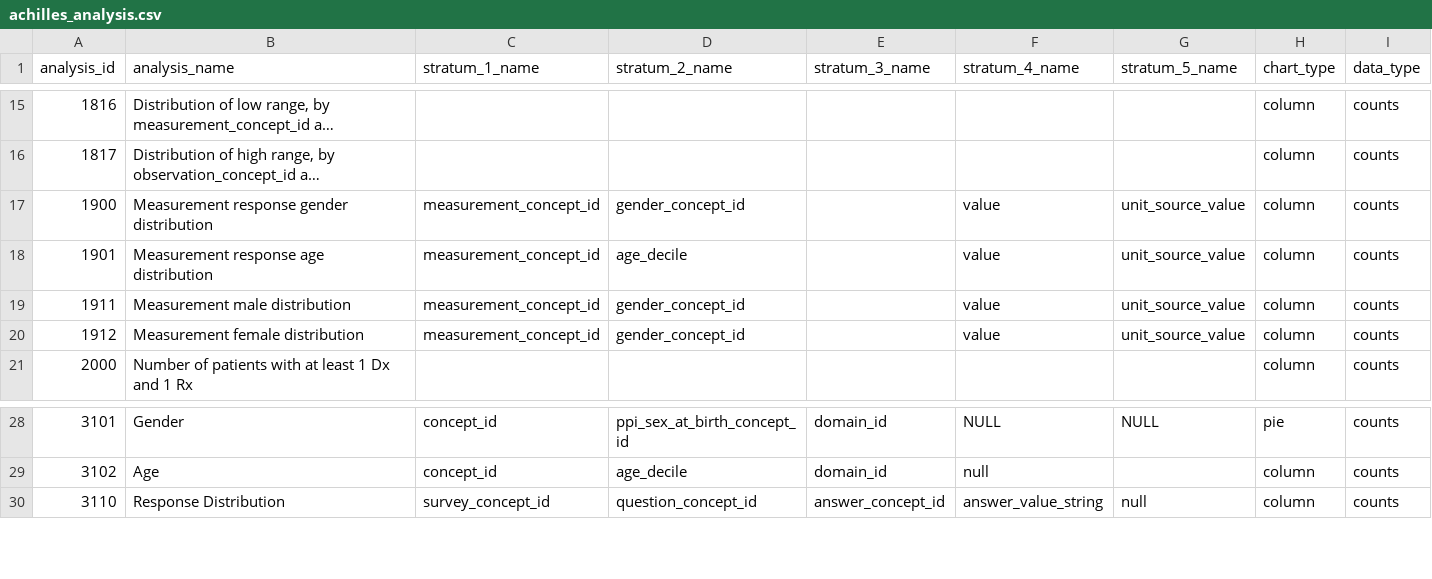
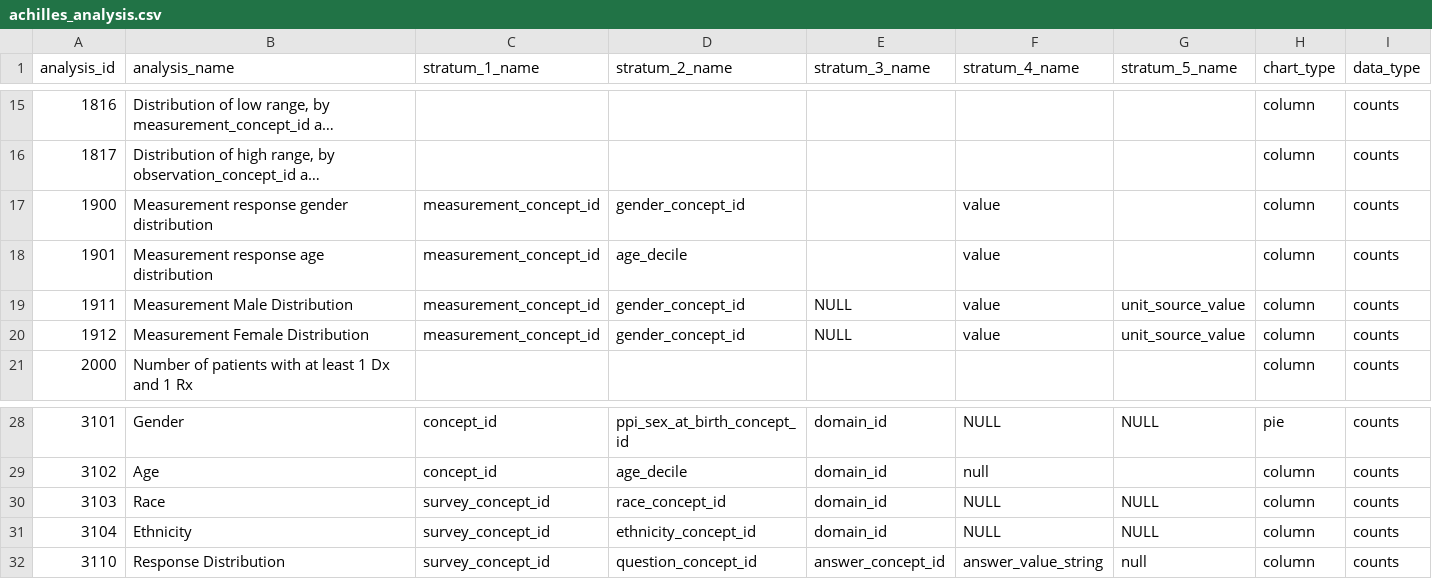
Before and after one commit to all-of-us/workbench, a CSV file: api/db-cdr/csv/achilles_analysis.csv, drawn as a sheet; only a part is shown, gaps mark what is left out; long unchanged cells end in …; the diff names each change by its address in the sheet, - before the commit and + after, or states it on an @@ line.

Commit message:
Survey demographic data api

```diff
--- a/api/db-cdr/csv/achilles_analysis.csv
+++ b/api/db-cdr/csv/achilles_analysis.csv
-G17:G18 (stratum_5_name): unit_source_value
+G17:G18 (stratum_5_name): (empty)
-B19 (analysis_name): Measurement male distribution
+B19 (analysis_name): Measurement Male Distribution
-E19:E20 (stratum_3_name): (empty)
+E19:E20 (stratum_3_name): NULL
-B20 (analysis_name): Measurement female distribution
+B20 (analysis_name): Measurement Female Distribution
+row 30: 3103 | Race | survey_concept_id | race_concept_id | domain_id | NULL | NULL | column | counts
+row 31: 3104 | Ethnicity | survey_concept_id | ethnicity_concept_id | domain_id | NULL | NULL | column | counts
```
Also changed, not shown: api/db-cdr/generate-cdr/csv/achilles_analysis.csv, 11 other files.
